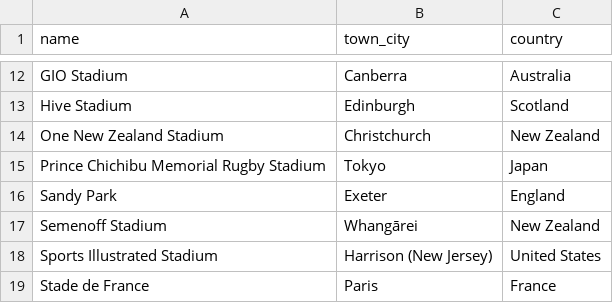
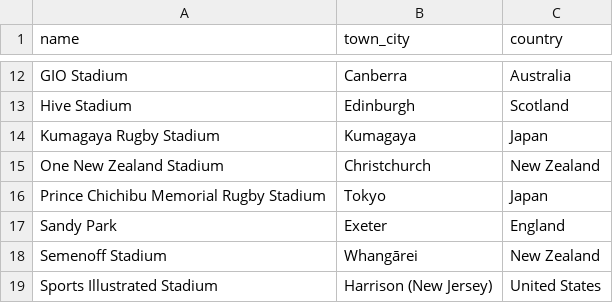
Before and after one commit to davewalker5/RugbyTracker, a CSV file: data/imports/WXV-GLOBAL-2026/venues.csv, drawn as a sheet; only a part is shown, gaps mark what is left out; the shorter side is filled out with more unchanged rows.

```diff
--- a/data/imports/WXV-GLOBAL-2026/venues.csv
+++ b/data/imports/WXV-GLOBAL-2026/venues.csv
@@ -13,2 +13,3 @@ GIO Stadium,Canberra,Australia
 Hive Stadium,Edinburgh,Scotland
+Kumagaya Rugby Stadium,Kumagaya,Japan
 One New Zealand Stadium,Christchurch,New Zealand
```
Also changed, not shown: data/imports/WXV-GLOBAL-2026/matches.csv, data/imports/reference/rulesets.csv, 3 other files.
